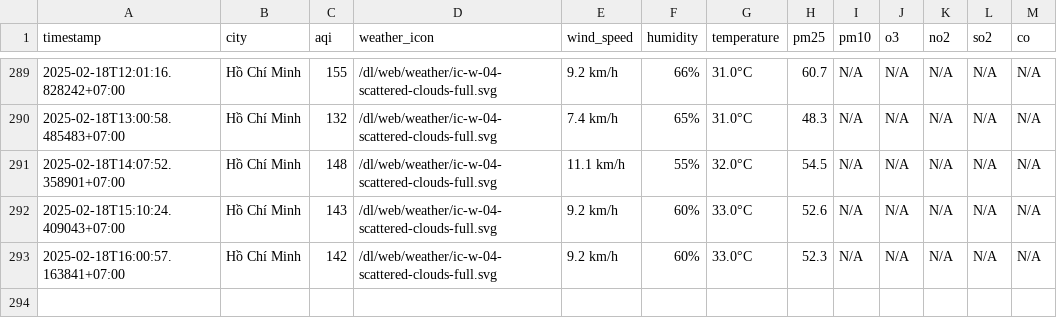
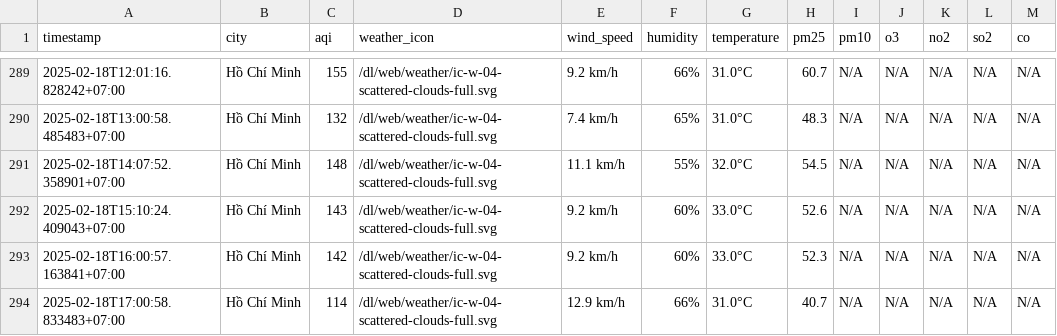
Before and after one commit to nguyennguyet02/iqair-dataset, a CSV file: result/ho-chi-minh-city/aqi_ho-chi-minh-city_2025_feb.csv, drawn as a sheet; only a part is shown, gaps mark what is left out.

```diff
--- a/result/ho-chi-minh-city/aqi_ho-chi-minh-city_2025_feb.csv
+++ b/result/ho-chi-minh-city/aqi_ho-chi-minh-city_2025_feb.csv
@@ -293 +293,2 @@ timestamp,city,aqi,weather_icon,wind_speed,humidity,temperature,pm25,pm10,o3,no2
 2025-02-18T16:00:57.163841+07:00,Hồ Chí Minh,142,/dl/web/weather/ic-w-04-scattered-clouds-full.svg,9.2 km/h,60%,33.0°C,52.3,N/A,N/A,N/A,N/A,N/A
+2025-02-18T17:00:58.833483+07:00,Hồ Chí Minh,114,/dl/web/weather/ic-w-04-scattered-clouds-full.svg,12.9 km/h,66%,31.0°C,40.7,N/A,N/A,N/A,N/A,N/A
```
Also changed, not shown: result/bac-ninh/aqi_bac-ninh_2025_feb.csv, result/da-nang/aqi_da-nang_2025_feb.csv, 8 other files.
